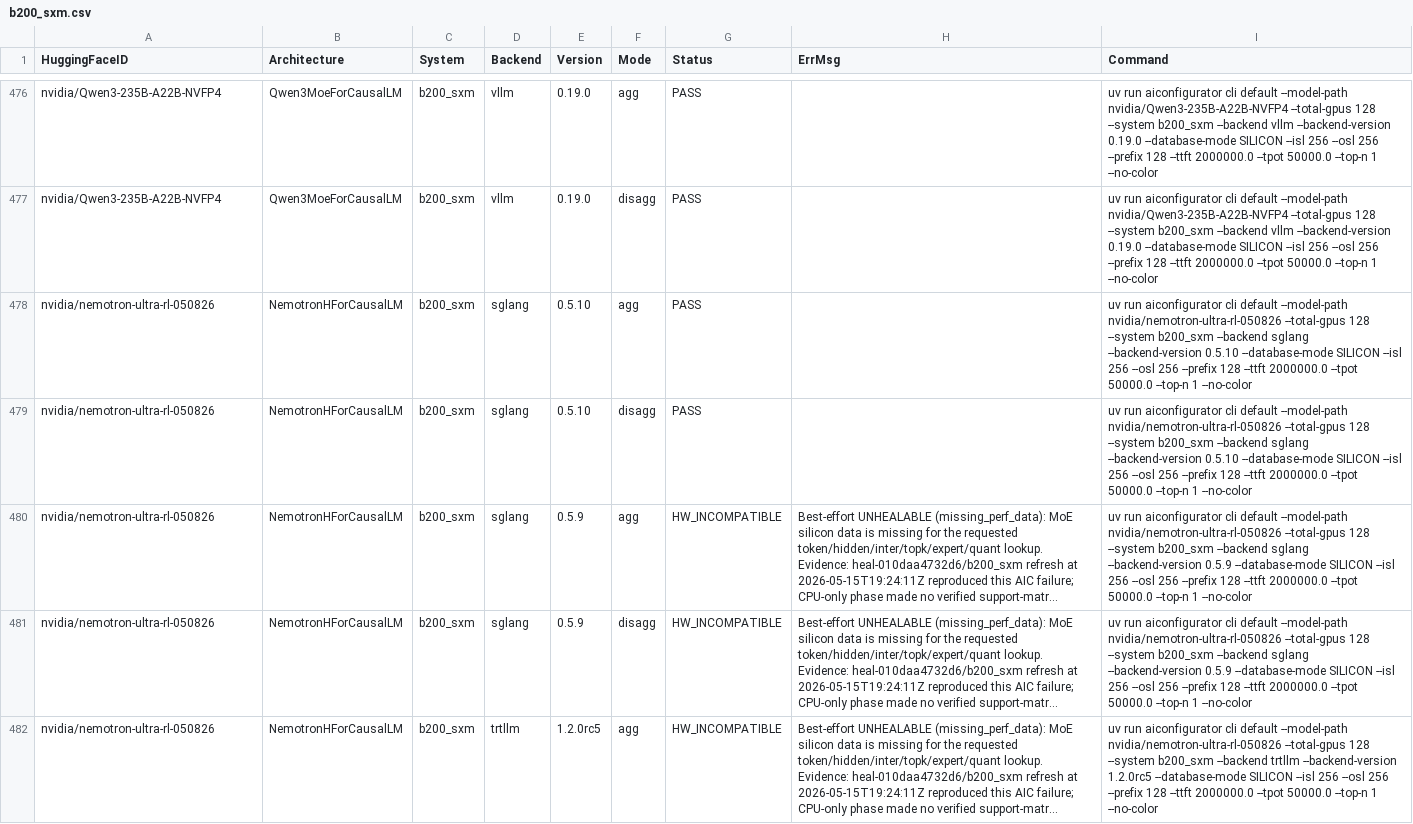
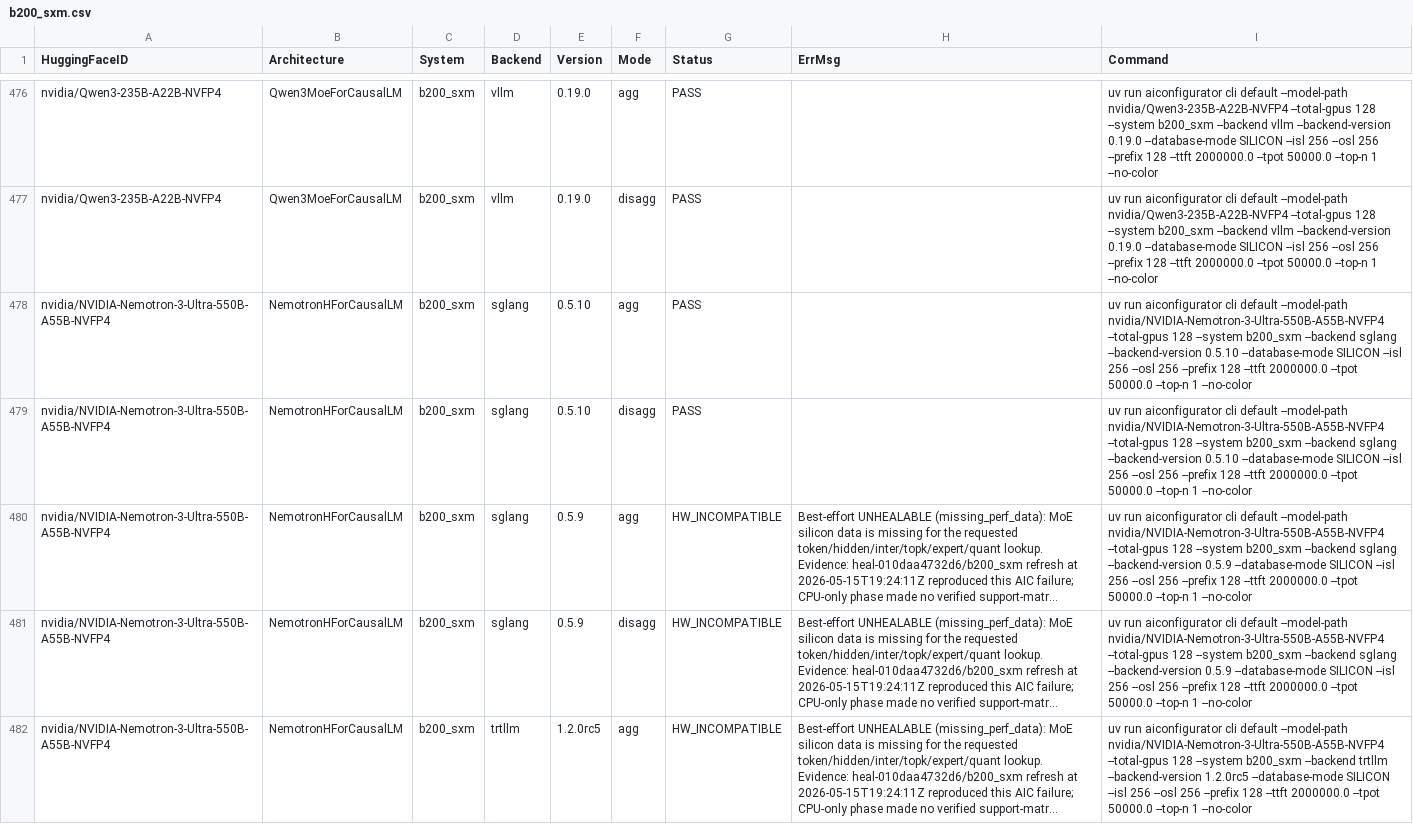
Before and after one commit to ai-dynamo/aisimulate, a CSV file: src/aiconfigurator/systems/support_matrix/b200_sxm.csv, drawn as a sheet; only a part is shown, gaps mark what is left out; long unchanged cells end in …; the diff covers the shown part only; the diff names each change by its address in the sheet, - before the commit and + after, or states it on an @@ line.

```diff
--- a/src/aiconfigurator/systems/support_matrix/b200_sxm.csv
+++ b/src/aiconfigurator/systems/support_matrix/b200_sxm.csv
-A478:A482 (HuggingFaceID): nvidia/nemotron-ultra-rl-050826
+A478:A482 (HuggingFaceID): nvidia/NVIDIA-Nemotron-3-Ultra-550B-A55B-NVFP4
-I478:I479 (Command): …default --model-path nvidia/nemotron-ultra-rl-050826 --total-gpus 128…
+I478:I479 (Command): …default --model-path nvidia/NVIDIA-Nemotron-3-Ultra-550B-A55B-NVFP4 --total-gpus 128…
-I480:I481 (Command): …default --model-path nvidia/nemotron-ultra-rl-050826 --total-gpus 128…
+I480:I481 (Command): …default --model-path nvidia/NVIDIA-Nemotron-3-Ultra-550B-A55B-NVFP4 --total-gpus 128…
-I482 (Command): …default --model-path nvidia/nemotron-ultra-rl-050826 --total-gpus 128…
+I482 (Command): …default --model-path nvidia/NVIDIA-Nemotron-3-Ultra-550B-A55B-NVFP4 --total-gpus 128…
```
Also changed, not shown: 8 edited cells elsewhere in this file, src/aiconfigurator/systems/support_matrix/a100_sxm.csv, src/aiconfigurator/systems/support_matrix/gb200.csv, 13 other files.
